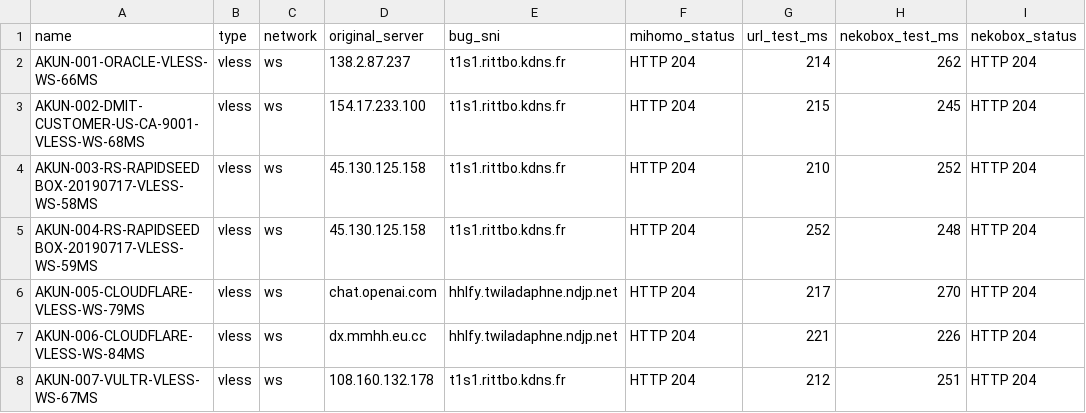
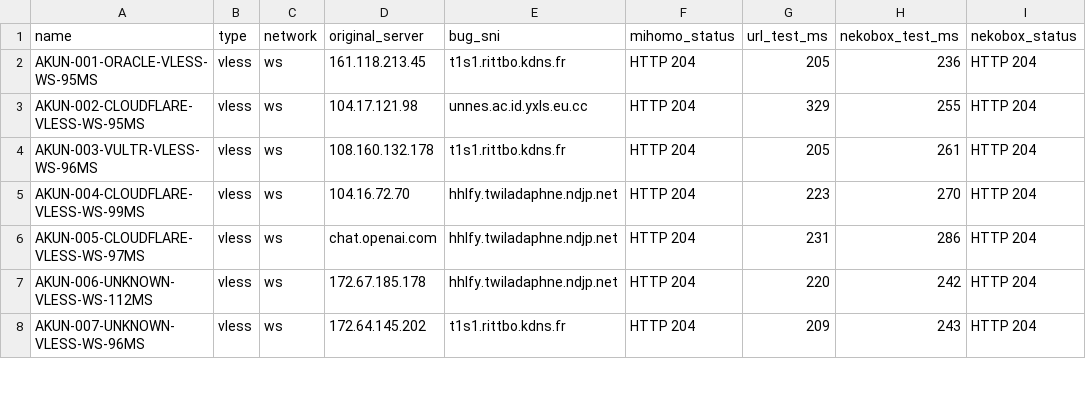
Before and after one commit to adiorany3/ConvertYAML, a CSV file: nekobox_test_report.csv, drawn as a sheet; only a part is shown; the diff covers the shown part only; the diff names each change by its address in the sheet, - before the commit and + after, or states it on an @@ line.

```diff
--- a/nekobox_test_report.csv
+++ b/nekobox_test_report.csv
-A2 (name): AKUN-001-ORACLE-VLESS-WS-66MS
+A2 (name): AKUN-001-ORACLE-VLESS-WS-95MS
-D2 (original_server): 138.2.87.237
+D2 (original_server): 161.118.213.45
-G2 (url_test_ms): 214
+G2 (url_test_ms): 205
-H2 (nekobox_test_ms): 262
+H2 (nekobox_test_ms): 236
-A3 (name): AKUN-002-DMIT-CUSTOMER-US-CA-9001-VLESS-WS-68MS
+A3 (name): AKUN-002-CLOUDFLARE-VLESS-WS-95MS
-D3 (original_server): 154.17.233.100
+D3 (original_server): 104.17.121.98
-E3 (bug_sni): t1s1.rittbo.kdns.fr
+E3 (bug_sni): unnes.ac.id.yxls.eu.cc
-G3 (url_test_ms): 215
+G3 (url_test_ms): 329
-H3 (nekobox_test_ms): 245
+H3 (nekobox_test_ms): 255
-A4 (name): AKUN-003-RS-RAPIDSEEDBOX-20190717-VLESS-WS-58MS
+A4 (name): AKUN-003-VULTR-VLESS-WS-96MS
-D4 (original_server): 45.130.125.158
+D4 (original_server): 108.160.132.178
-G4 (url_test_ms): 210
+G4 (url_test_ms): 205
-H4 (nekobox_test_ms): 252
+H4 (nekobox_test_ms): 261
-A5 (name): AKUN-004-RS-RAPIDSEEDBOX-20190717-VLESS-WS-59MS
+A5 (name): AKUN-004-CLOUDFLARE-VLESS-WS-99MS
-D5 (original_server): 45.130.125.158
+D5 (original_server): 104.16.72.70
-E5 (bug_sni): t1s1.rittbo.kdns.fr
+E5 (bug_sni): hhlfy.twiladaphne.ndjp.net
-G5 (url_test_ms): 252
+G5 (url_test_ms): 223
-H5 (nekobox_test_ms): 248
+H5 (nekobox_test_ms): 270
-A6 (name): AKUN-005-CLOUDFLARE-VLESS-WS-79MS
+A6 (name): AKUN-005-CLOUDFLARE-VLESS-WS-97MS
-G6 (url_test_ms): 217
+G6 (url_test_ms): 231
-H6 (nekobox_test_ms): 270
+H6 (nekobox_test_ms): 286
-A7 (name): AKUN-006-CLOUDFLARE-VLESS-WS-84MS
+A7 (name): AKUN-006-UNKNOWN-VLESS-WS-112MS
-D7 (original_server): dx.mmhh.eu.cc
+D7 (original_server): 172.67.185.178
-G7 (url_test_ms): 221
+G7 (url_test_ms): 220
-H7 (nekobox_test_ms): 226
+H7 (nekobox_test_ms): 242
-A8 (name): AKUN-007-VULTR-VLESS-WS-67MS
+A8 (name): AKUN-007-UNKNOWN-VLESS-WS-96MS
-D8 (original_server): 108.160.132.178
+D8 (original_server): 172.64.145.202
-G8 (url_test_ms): 212
+G8 (url_test_ms): 209
-H8 (nekobox_test_ms): 251
+H8 (nekobox_test_ms): 243
```
Also changed, not shown: 13 edited cells elsewhere in this file, openclash_auto_report.csv, urltest_report.csv, 10 other files.
